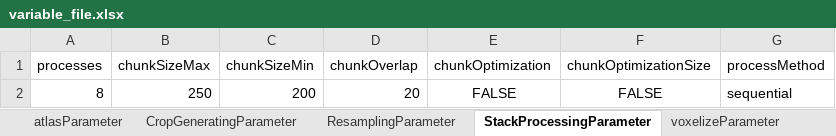
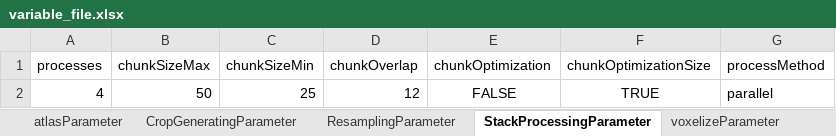
Before and after one commit to kenjp1223/ClearMap, an Excel workbook: ClearMap/Scripts/Template/variable_file.xlsx, sheet StackProcessingParameter, drawn as a sheet; values as stored, in another font and other column widths than the file's, no borders; removed rows and columns are numbered as before the commit, all else as after; the diff names each change by its address in the sheet, - before the commit and + after, or states it on an @@ line.

Commit message:
Up date the structure of batch processing files

```diff
--- a/ClearMap/Scripts/Template/variable_file.xlsx (sheet StackProcessingParameter)
+++ b/ClearMap/Scripts/Template/variable_file.xlsx (sheet StackProcessingParameter)
-row 2: 8 | 250 | 200 | 20 | FALSE | FALSE | sequential
+row 2: 4 | 50 | 25 | 12 | FALSE | TRUE | parallel
```
Also changed, not shown: sheet ilastikParameter, 7 other files.
